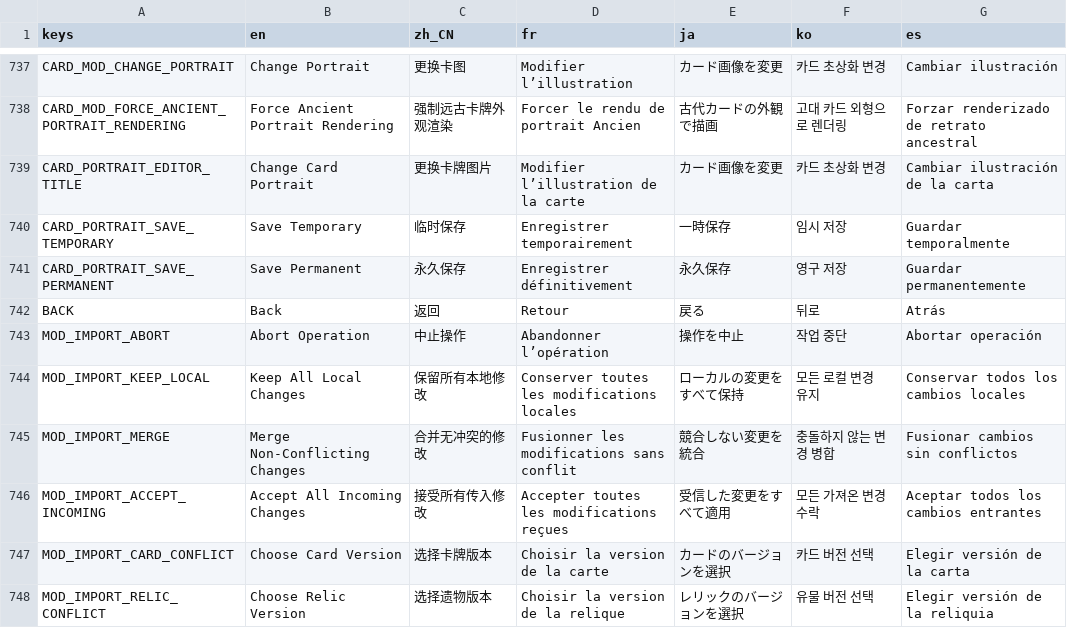
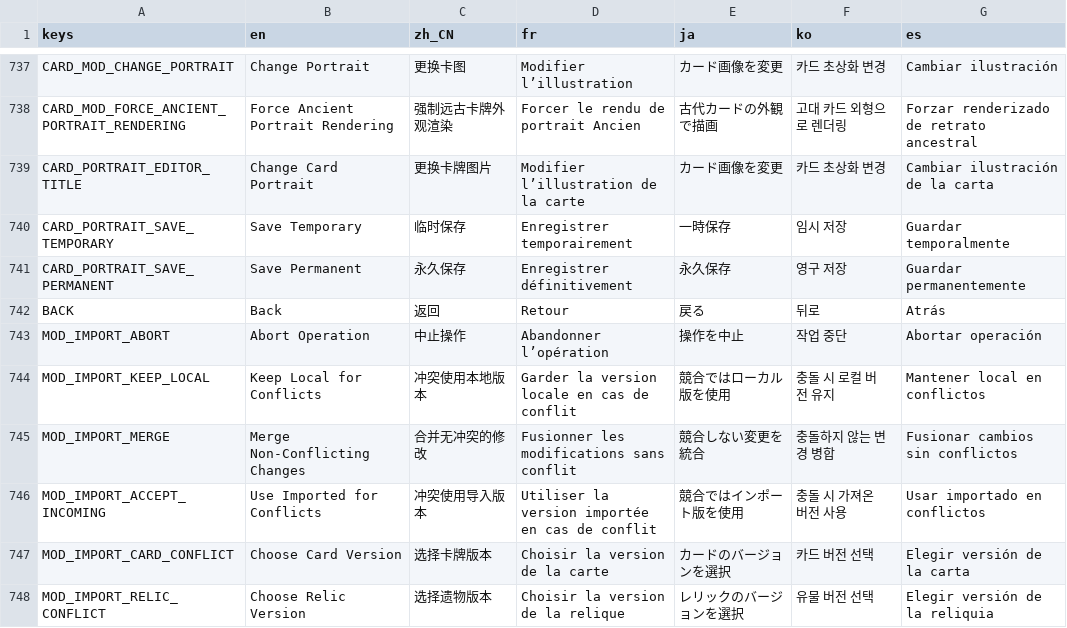
Before and after one commit to qw2341/Loadout-Mod-2, a CSV file: Loadout/localization/uitext.csv, drawn as a sheet; only a part is shown, gaps mark what is left out.

```diff
--- a/Loadout/localization/uitext.csv
+++ b/Loadout/localization/uitext.csv
@@ -743,5 +743,5 @@ BACK,Back,返回,Retour,戻る,뒤로,Atrás
 MOD_IMPORT_ABORT,Abort Operation,中止操作,Abandonner l’opération,操作を中止,작업 중단,Abortar operación
-MOD_IMPORT_KEEP_LOCAL,Keep All Local Changes,保留所有本地修改,Conserver toutes les modifications locales,ローカルの変更をすべて保持,모든 로컬 변경 유지,Conservar todos los cambios locales
+MOD_IMPORT_KEEP_LOCAL,Keep Local for Conflicts,冲突使用本地版本,Garder la version locale en cas de conflit,競合ではローカル版を使用,충돌 시 로컬 버전 유지,Mantener local en conflictos
 MOD_IMPORT_MERGE,Merge Non-Conflicting Changes,合并无冲突的修改,Fusionner les modifications sans conflit,競合しない変更を統合,충돌하지 않는 변경 병합,Fusionar cambios sin conflictos
-MOD_IMPORT_ACCEPT_INCOMING,Accept All Incoming Changes,接受所有传入修改,Accepter toutes les modifications reçues,受信した変更をすべて適用,모든 가져온 변경 수락,Aceptar todos los cambios entrantes
+MOD_IMPORT_ACCEPT_INCOMING,Use Imported for Conflicts,冲突使用导入版本,Utiliser la version importée en cas de conflit,競合ではインポート版を使用,충돌 시 가져온 버전 사용,Usar importado en conflictos
 MOD_IMPORT_CARD_CONFLICT,Choose Card Version,选择卡牌版本,Choisir la version de la carte,カードのバージョンを選択,카드 버전 선택,Elegir versión de la carta
```
Also changed, not shown: 10 other files.
